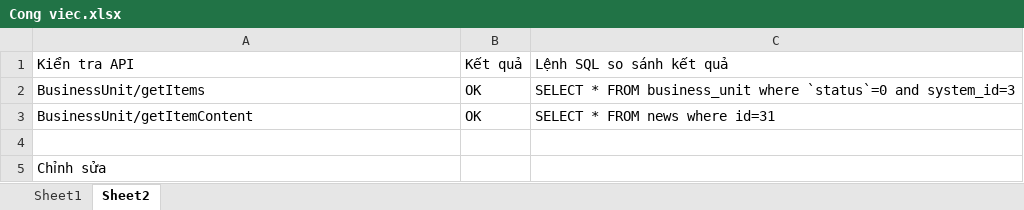
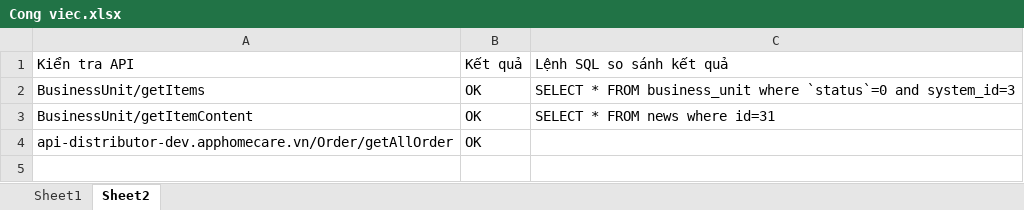
Before and after one commit to jbanhvu/DQC_Work, an Excel workbook: Document/Cong viec.xlsx, sheet Sheet2, drawn as a sheet; values as stored, in another font and other column widths than the file's, no borders; removed rows and columns are numbered as before the commit, all else as after; the diff names each change by its address in the sheet, - before the commit and + after, or states it on an @@ line.

Commit message:
vuda commit 20210608

```diff
--- a/Document/Cong viec.xlsx (sheet Sheet2)
+++ b/Document/Cong viec.xlsx (sheet Sheet2)
-row 4: (empty)
+row 4: api-distributor-dev.apphomecare.vn/Order/getAllOrder | OK
-row 5: Chỉnh sửa
```
